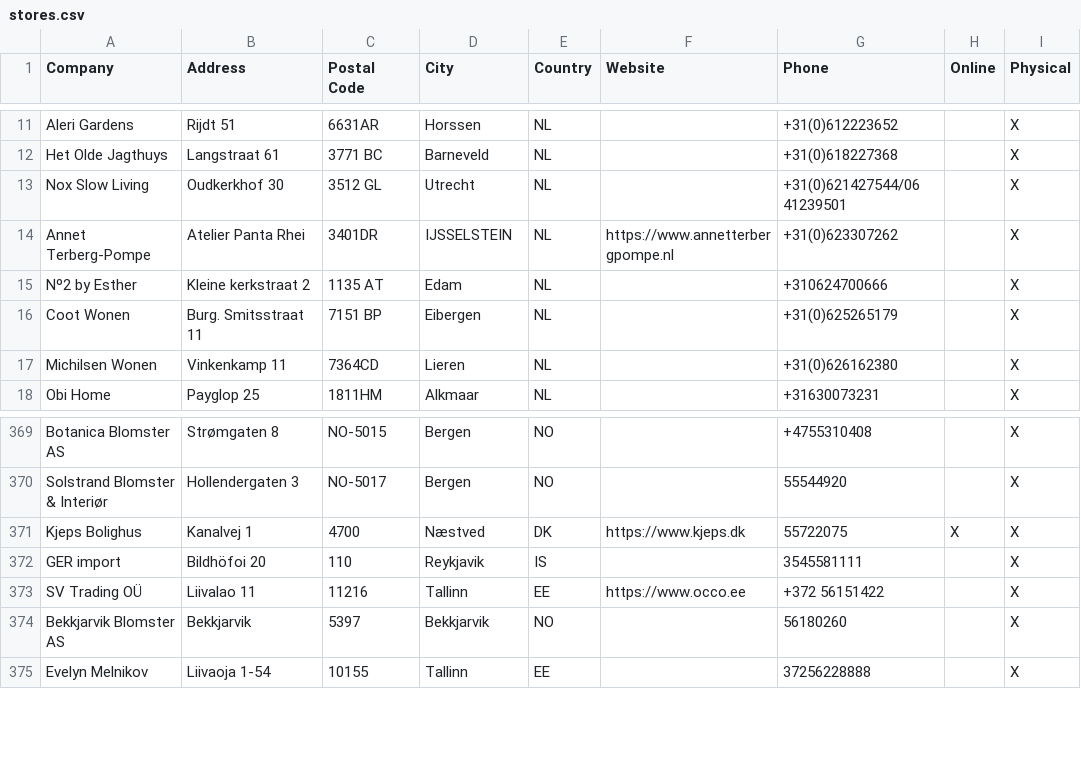
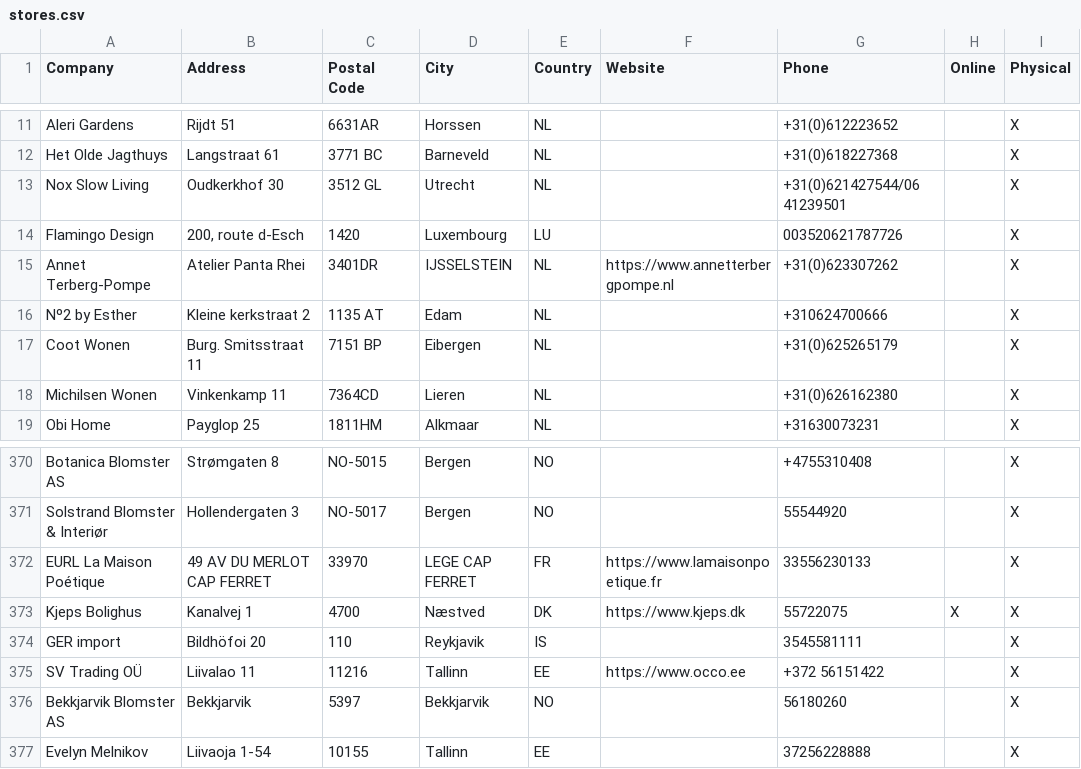
Before and after one commit to NicoBang/nordal-store-locator, a CSV file: stores.csv, drawn as a sheet; only a part is shown, gaps mark what is left out.

```diff
--- a/stores.csv
+++ b/stores.csv
@@ -13,2 +13,3 @@ Het Olde Jagthuys,Langstraat 61,3771 BC,Barneveld,NL,,+31(0)618227368,,X
 Nox Slow Living,Oudkerkhof 30,3512 GL,Utrecht,NL,,+31(0)621427544/06 41239501,,X
+Flamingo Design,"200, route d-Esch",1420,Luxembourg,LU,,003520621787726,,X
 Annet Terberg-Pompe,Atelier Panta Rhei,3401DR,IJSSELSTEIN,NL,https://www.annetterbergpompe.nl,+31(0)623307262,,X
@@ -370,2 +371,3 @@ Botanica Blomster AS,Strømgaten 8,NO-5015,Bergen,NO,,+4755310408,,X
 Solstrand Blomster & Interiør,Hollendergaten 3,NO-5017,Bergen,NO,,55544920,,X
+EURL La Maison Poétique,49 AV DU MERLOT CAP FERRET,33970,LEGE CAP FERRET,FR,https://www.lamaisonpoetique.fr,33556230133,,X
 Kjeps Bolighus,Kanalvej 1,4700,Næstved ,DK,https://www.kjeps.dk,55722075,X,X
```
Also changed, not shown: 2 other files.
